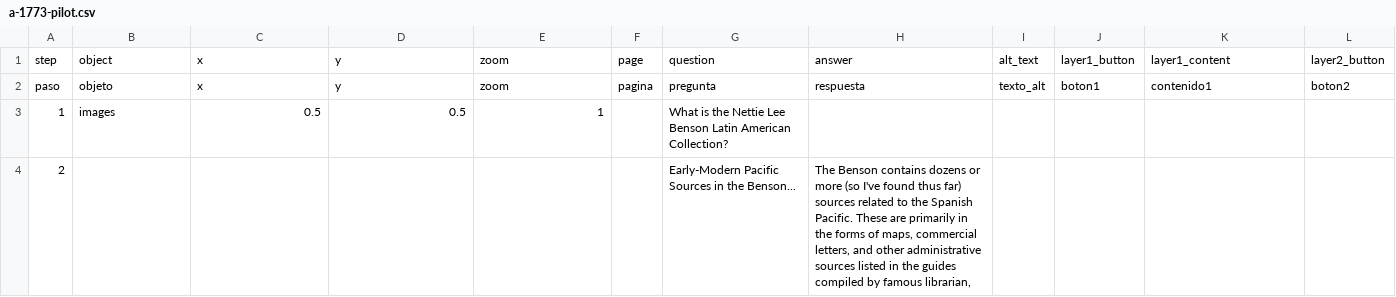
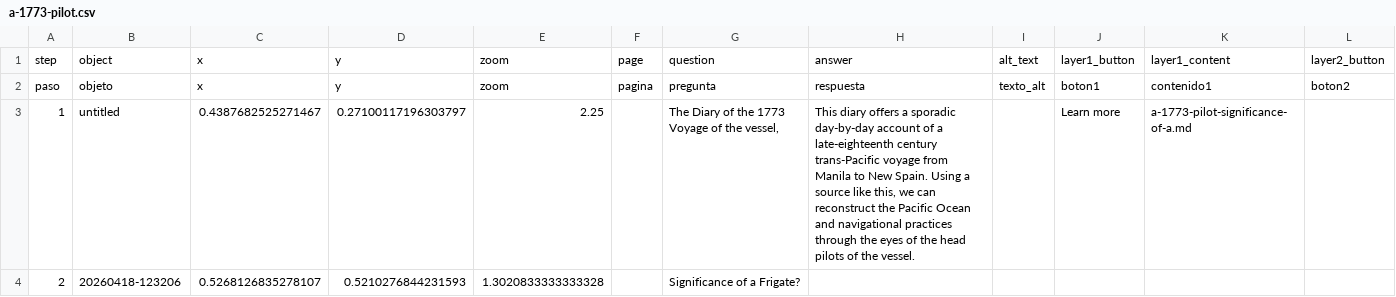
Before and after one commit to bjwhitehead26-max/mappingmanilagalleons, a CSV file: telar-content/spreadsheets/a-1773-pilot.csv, drawn as a sheet; only a part is shown; the diff covers the shown part only; the diff names each change by its address in the sheet, - before the commit and + after, or states it on an @@ line.

Commit message:
Modify 1 story, remove 1 story, add 2 objects
Added:
  Object: Model Galeon from CDMX Exhibition, "Somos Pacífico." (Photo taken by Jacob Whitehead in April 2026)
  Object: Philippines Map from 1749
  Page: Nettie Lee Benson Latin American Collection
  Page: Pacific Historiography

Changed:
  Story: A 1773 Pilot Diary: Manila to San Blas (Then Acapulco?)

Removed:
  Story: the-journey-of
  Object: telar-placeholder
  Object: images
  Object: screenshot-2026-11-03-at-14-24-18-philippinesmap-1749pdf
  Page: n

Published via Telar Compositor

Published by @bjwhitehead26-max

```diff
--- a/telar-content/spreadsheets/a-1773-pilot.csv
+++ b/telar-content/spreadsheets/a-1773-pilot.csv
-B3: images
+B3: untitled
-C3: 0.5
+C3: 0.4387682525271467
-D3: 0.5
+D3: 0.27100117196303797
-E3: 1
+E3: 2.25
-G3: What is the Nettie Lee Benson Latin American Collection?
+G3: The Diary of the 1773 Voyage of the vessel,
-H3: (empty)
+H3: This diary offers a sporadic day-by-day account of a late-eighteenth century trans-Pacific voyage from Manila to New Spain. Using a source like this, we can reconstruct the Pacific Ocean and navigational practices through the eyes of the head pilots of the vessel.
-J3: (empty)
+J3: Learn more
-K3: (empty)
+K3: a-1773-pilot-significance-of-a.md
-B4: (empty)
+B4: 20260418-123206
-C4: (empty)
+C4: 0.5268126835278107
-D4: (empty)
+D4: 0.5210276844231593
-E4: (empty)
+E4: 1.3020833333333328
-G4: Early-Modern Pacific Sources in the Benson...
+G4: Significance of a Frigate?
-H4: The Benson contains dozens or more (so I've found thus far) sources related to the Spanish Pacific. These are primarily in the forms of maps, commercial letters, and other administrative sources listed in the guides compiled by famous librarian,
+H4: (empty)
```
Also changed, not shown: 1 removed row and 8 edited cells elsewhere in this file, telar-content/spreadsheets/project.csv, 8 other files.
